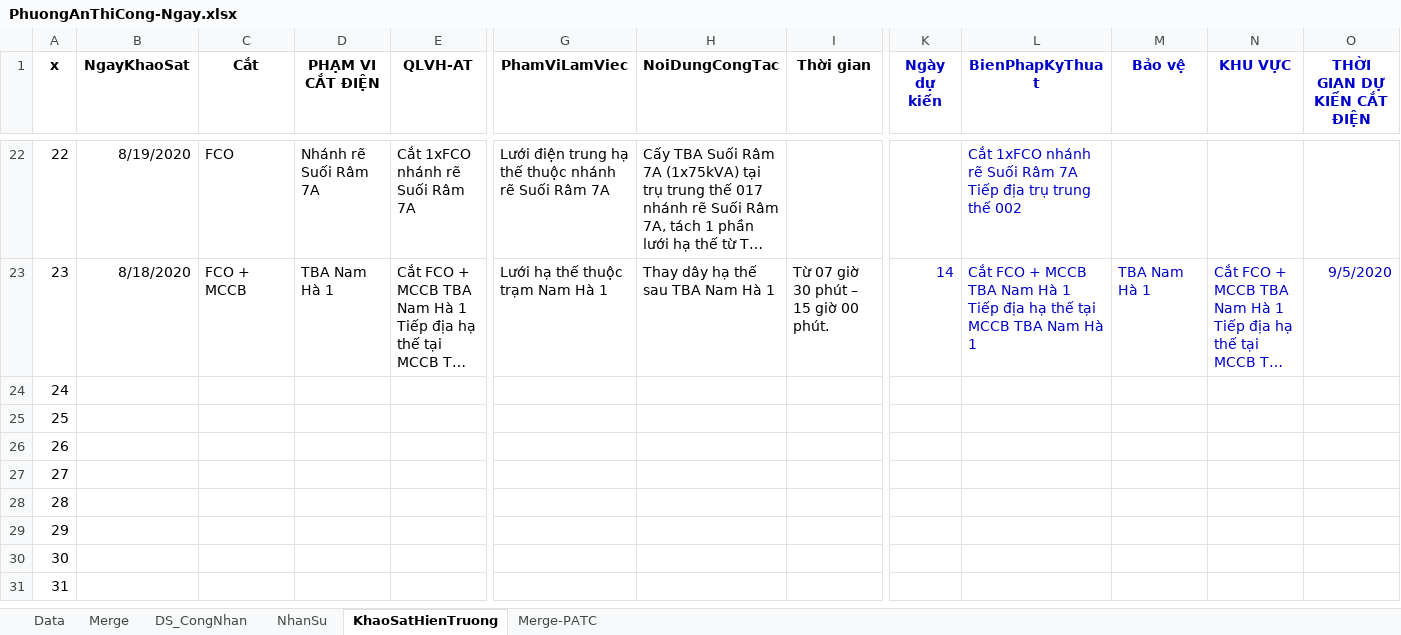
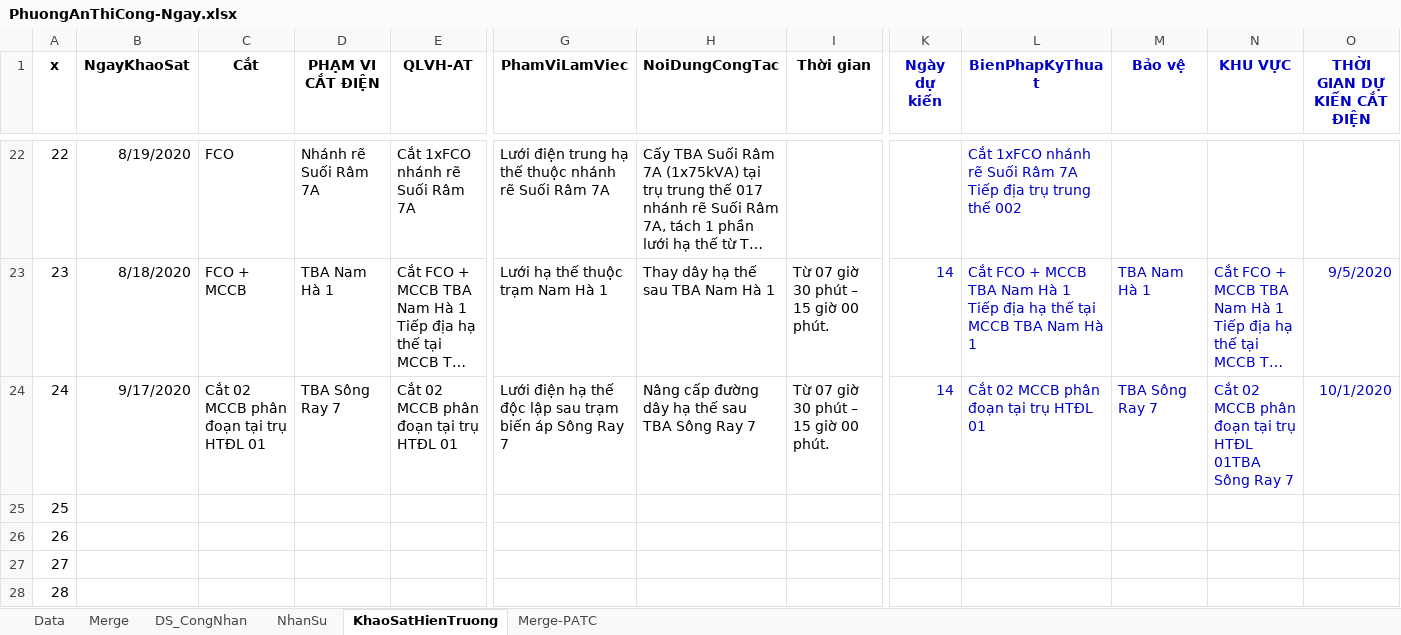
Before and after one commit to thuctd/ThuLoc, an Excel workbook: TrungThau/20191261297-DLCM-CaiTaoLuoiDien--/PhuongAnThiCong-Ngay.xlsx, sheet KhaoSatHienTruong, drawn as a sheet; only a part is shown, gaps mark what is left out; the shorter side is filled out with more unchanged rows; long unchanged cells end in …; values as stored, in another font and other column widths than the file's, no borders; conditional formats not drawn; the diff covers the shown part only; the diff names each change by its address in the sheet, - before the commit and + after, or states it on an @@ line.

```diff
--- a/TrungThau/20191261297-DLCM-CaiTaoLuoiDien--/PhuongAnThiCong-Ngay.xlsx (sheet KhaoSatHienTruong)
+++ b/TrungThau/20191261297-DLCM-CaiTaoLuoiDien--/PhuongAnThiCong-Ngay.xlsx (sheet KhaoSatHienTruong)
-B24 (NgayKhaoSat): (empty)
+B24 (NgayKhaoSat): 9/17/2020
-C24 (Cắt): (empty)
+C24 (Cắt): Cắt 02 MCCB phân đoạn tại trụ HTĐL 01
-D24 (PHẠM VI CẮT ĐIỆN): (empty)
+D24 (PHẠM VI CẮT ĐIỆN): TBA Sông Ray 7
-E24 (QLVH-AT): (empty)
+E24 (QLVH-AT): Cắt 02 MCCB phân đoạn tại trụ HTĐL 01
-G24 (PhamViLamViec): (empty)
+G24 (PhamViLamViec): Lưới điện hạ thế độc lập sau trạm biến áp Sông Ray 7
-H24 (NoiDungCongTac): (empty)
+H24 (NoiDungCongTac): Nâng cấp đường dây hạ thế sau TBA Sông Ray 7
-I24 (Thời gian): (empty)
+I24 (Thời gian): Từ 07 giờ 30 phút – 15 giờ 00 phút.
-K24 (Ngày dự kiến): (empty)
+K24 (Ngày dự kiến): 14
-L24 (BienPhapKyThuat): (empty)
+L24 (BienPhapKyThuat): Cắt 02 MCCB phân đoạn tại trụ HTĐL 01
-M24 (Bảo vệ): (empty)
+M24 (Bảo vệ): TBA Sông Ray 7
-N24 (KHU VỰC): (empty)
+N24 (KHU VỰC): Cắt 02 MCCB phân đoạn tại trụ HTĐL 01TBA Sông Ray 7
-O24 (THỜI GIAN DỰ KIẾN CẮT ĐIỆN): (empty)
+O24 (THỜI GIAN DỰ KIẾN CẮT ĐIỆN): 10/1/2020
```
Also changed, not shown: 2 edited cells elsewhere in this sheet, sheet Merge-PATC, formulas that keep their value, hidden cells, PhuongAnThiCong-Ngay.xlsx, 7 other files.
